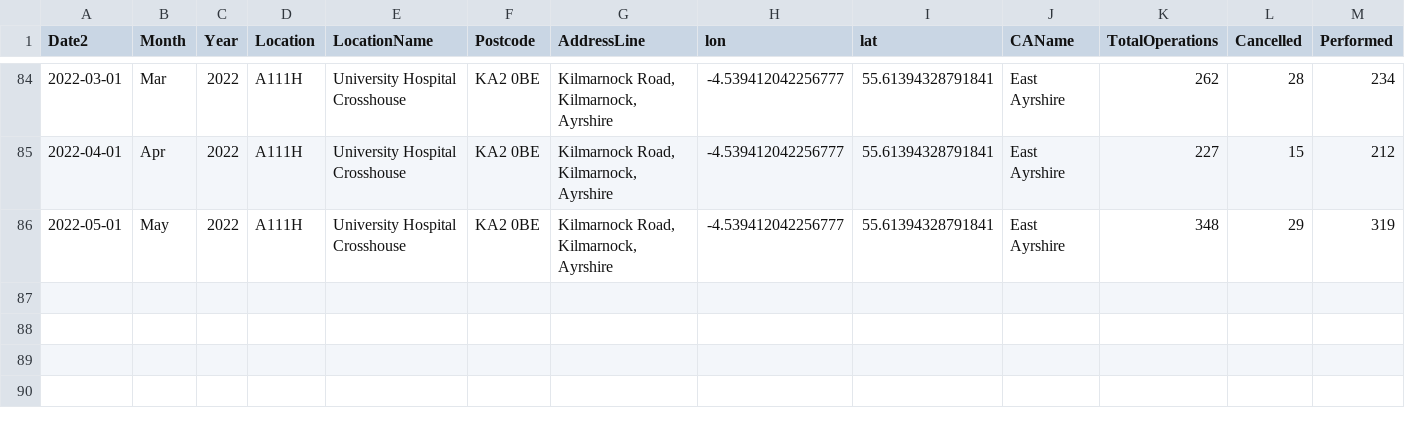
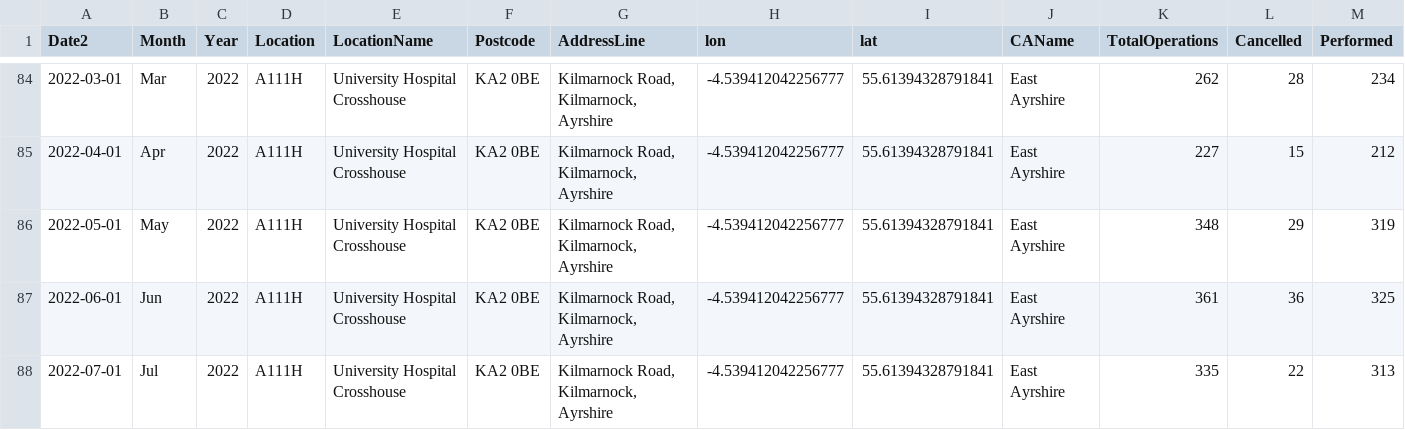
Before and after one commit to DCTdatateam/Hospitals-Tracker_NHS-Scotland, a CSV file: data/cancelled-operations/hospitals/UniversityHospitalCrosshouse.csv, drawn as a sheet; only a part is shown, gaps mark what is left out; rows hold the shown columns only; the diff names each change by its address in the sheet, - before the commit and + after, or states it on an @@ line.

```diff
--- a/data/cancelled-operations/hospitals/UniversityHospitalCrosshouse.csv
+++ b/data/cancelled-operations/hospitals/UniversityHospitalCrosshouse.csv
+row 87: 2022-06-01 | Jun | 2022 | A111H | University Hospital Crosshouse | KA2 0BE | Kilmarnock Road, Kilmarnock, Ayrshire | -4.539412042256777 | 55.61394328791841 | East Ayrshire | 361 | 36 | 325
+row 88: 2022-07-01 | Jul | 2022 | A111H | University Hospital Crosshouse | KA2 0BE | Kilmarnock Road, Kilmarnock, Ayrshire | -4.539412042256777 | 55.61394328791841 | East Ayrshire | 335 | 22 | 313
```
Also changed, not shown: data/cancelled-operations/hospitals/AberdeenRoyalInfirmary.csv, data/cancelled-operations/hospitals/Dumfries&GallowayRoyalInfirmary.csv, 38 other files.
